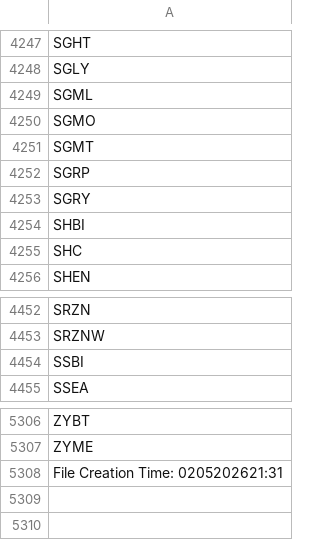
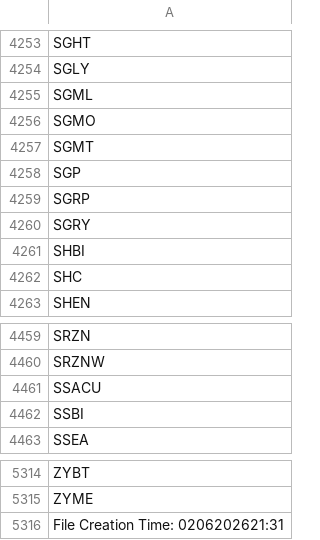
Before and after one commit to cmmds1982/nasdaq-tickers-fetcher, a CSV file: nasdaq_tickers.csv, drawn as a sheet; only a part is shown, gaps mark what is left out; the diff covers the shown part only.

```diff
--- a/nasdaq_tickers.csv
+++ b/nasdaq_tickers.csv
@@ -4251,2 +4257,3 @@ SGMO
 SGMT
+SGP
 SGRP
@@ -4453,2 +4460,3 @@ SRZN
 SRZNW
+SSACU
 SSBI
@@ -5307,2 +5315,2 @@ ZYBT
 ZYME
-File Creation Time: 0205202621:31
+File Creation Time: 0206202621:31
```
Also changed, not shown: 6 added rows elsewhere in this file.
